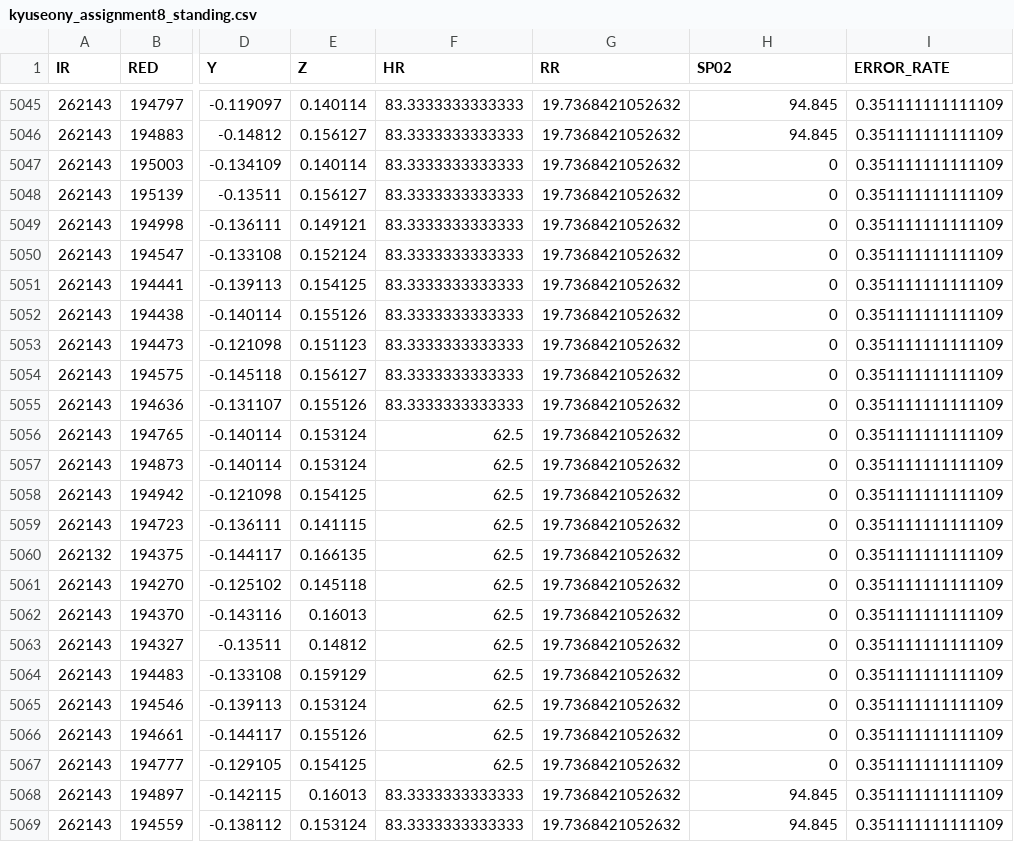
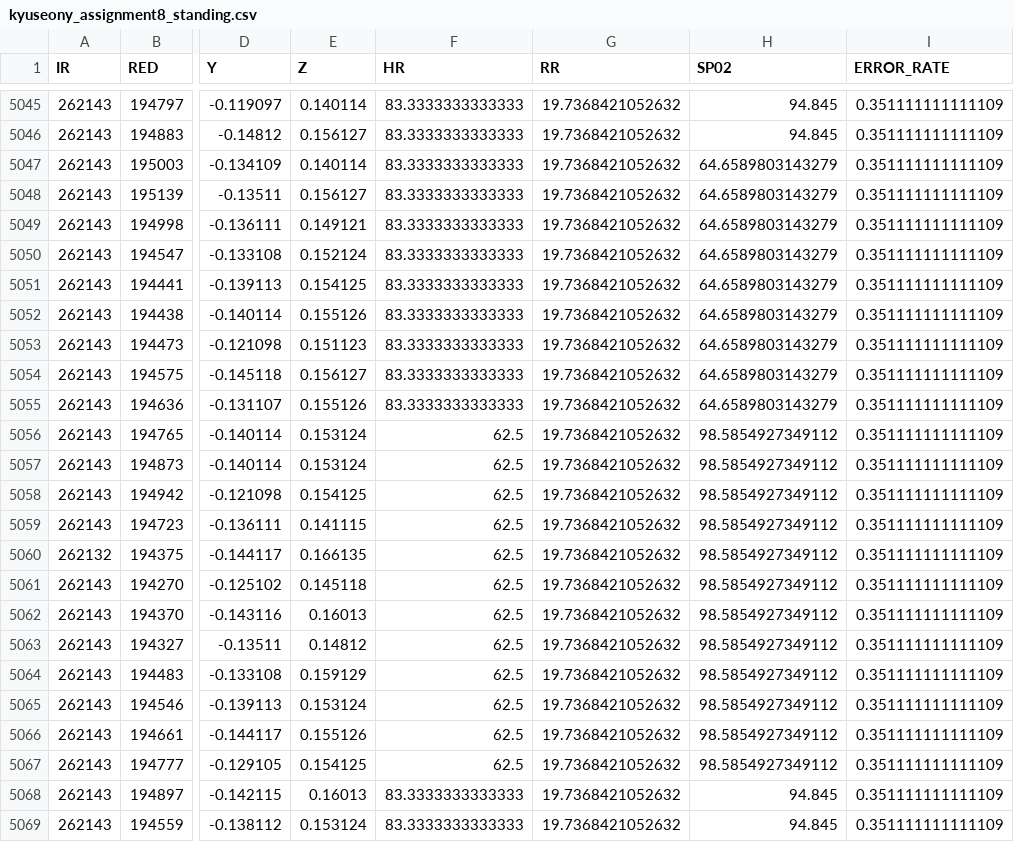
Before and after one commit to kyungwoh/CS244Fall2017, a CSV file: Assignment#8/kyungwoh/standing/kyuseony_assignment8_standing.csv, drawn as a sheet; only a part is shown, gaps mark what is left out; the diff covers the shown part only; the diff names each change by its address in the sheet, - before the commit and + after, or states it on an @@ line.

```diff
--- a/Assignment#8/kyungwoh/standing/kyuseony_assignment8_standing.csv
+++ b/Assignment#8/kyungwoh/standing/kyuseony_assignment8_standing.csv
-H5047:H5055 (SP02): 0
+H5047:H5055 (SP02): 64.6589803143279
-H5056:H5067 (SP02): 0
+H5056:H5067 (SP02): 98.5854927349112
```
Also changed, not shown: 149 edited cells elsewhere in this file, Assignment#8/kyungwoh/sitting/heejh_assignment8_sitting.csv, Assignment#8/kyungwoh/sitting/kyuseony_assignment8_sitting.csv, 10 other files.
